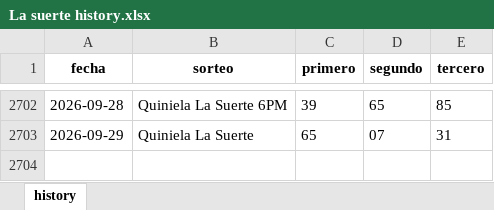
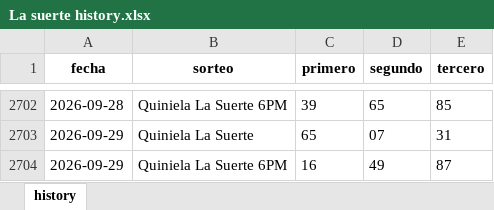
Before and after one commit to carbosota1/LotMix, an Excel workbook: data/histories/La suerte history.xlsx, sheet history, drawn as a sheet; only a part is shown, gaps mark what is left out; values as stored, in another font and other column widths than the file's, no borders; the diff names each change by its address in the sheet, - before the commit and + after, or states it on an @@ line.

```diff
--- a/data/histories/La suerte history.xlsx (sheet history)
+++ b/data/histories/La suerte history.xlsx (sheet history)
+row 2704: 2026-09-29 | Quiniela La Suerte 6PM | 16 | 49 | 87
```
Also changed, not shown: data/histories/Anguilla history.xlsx, 6 other files.
